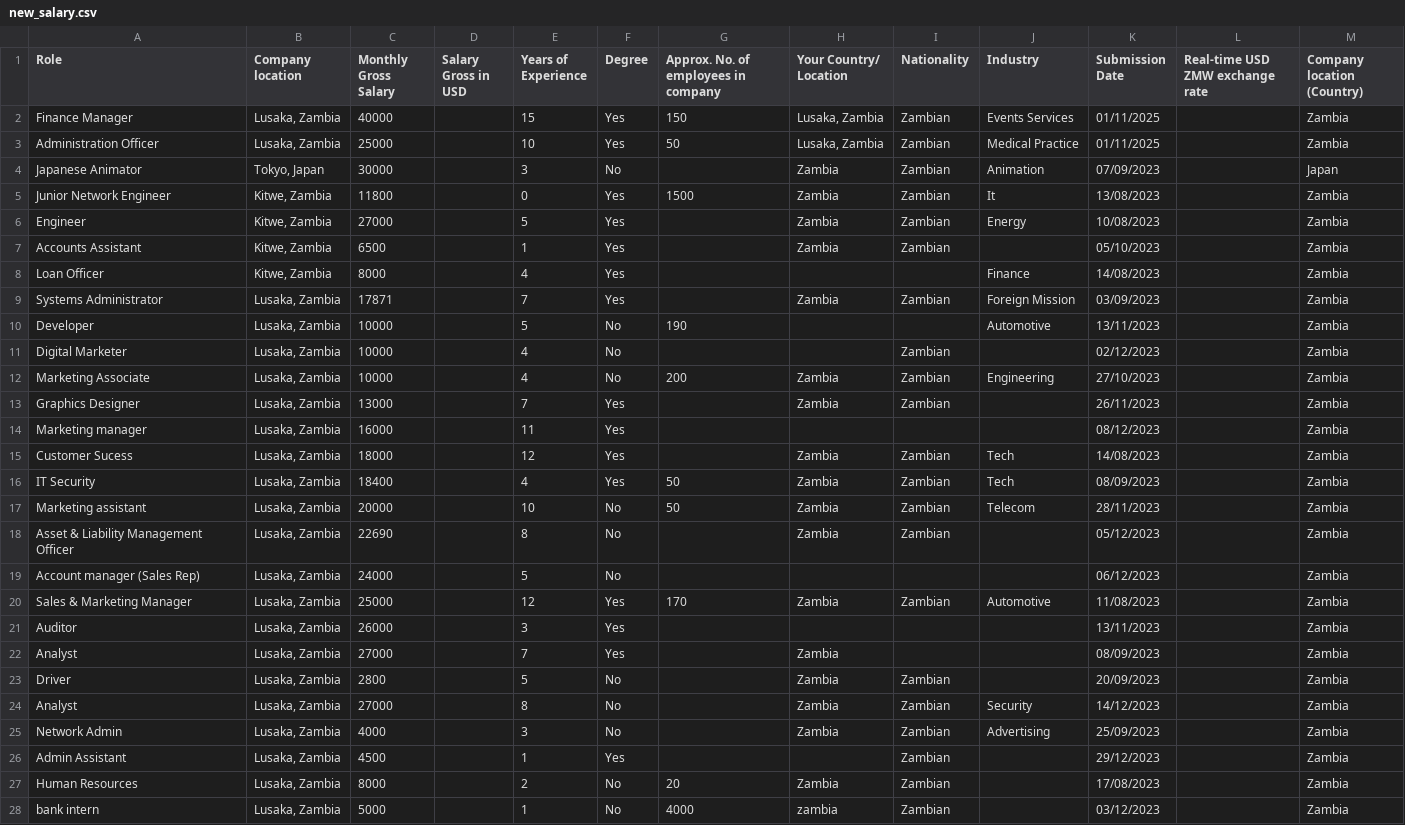
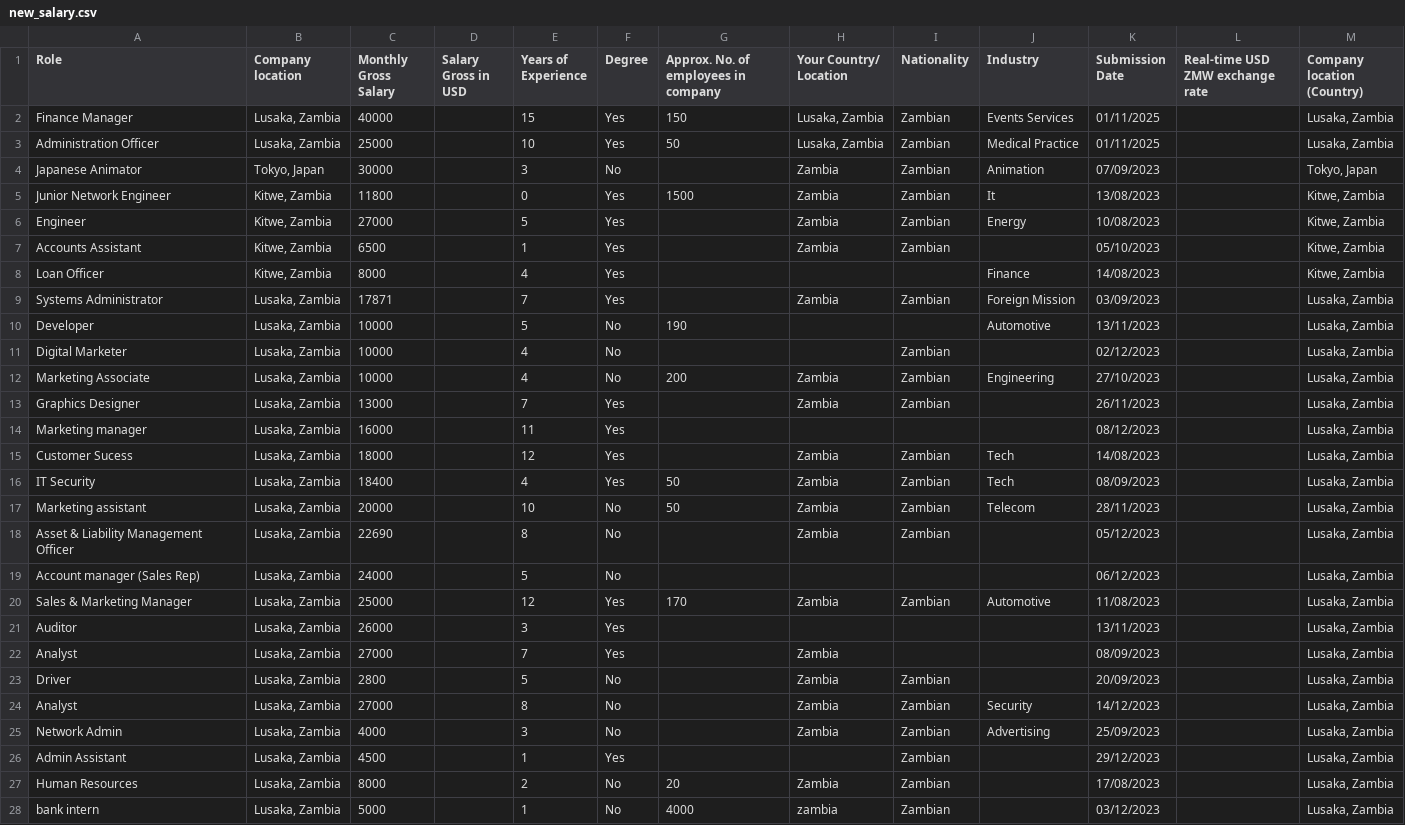
Before and after one commit to CK3thou/salarytransparency, a CSV file: data/new_salary.csv, drawn as a sheet; only a part is shown; the diff covers the shown part only.

```diff
--- a/data/new_salary.csv
+++ b/data/new_salary.csv
@@ -1,28 +1,28 @@
 Role,Company location,Monthly Gross Salary,Salary Gross in USD,Years of Experience,Degree,Approx. No. of employees in company,Your Country/ Location,Nationality,Industry,Submission Date,Real-time USD ZMW exchange rate,Company location (Country)
-Finance Manager,"Lusaka, Zambia",40000,,15,Yes,150,"Lusaka, Zambia",Zambian,Events Services,01/11/2025,, Zambia
-Administration Officer,"Lusaka, Zambia",25000,,10,Yes,50,"Lusaka, Zambia",Zambian,Medical Practice,01/11/2025,, Zambia
-Japanese Animator,"Tokyo, Japan",30000,,3,No,,Zambia,Zambian,Animation,07/09/2023,, Japan
-Junior Network Engineer,"Kitwe, Zambia",11800,,0,Yes,1500,Zambia,Zambian,It,13/08/2023,, Zambia
-Engineer,"Kitwe, Zambia",27000,,5,Yes,,Zambia,Zambian,Energy,10/08/2023,, Zambia
-Accounts Assistant,"Kitwe, Zambia",6500,,1,Yes,,Zambia,Zambian,,05/10/2023,, Zambia
-Loan Officer,"Kitwe, Zambia",8000,,4,Yes,,,,Finance,14/08/2023,, Zambia
-Systems Administrator,"Lusaka, Zambia",17871,,7,Yes,,Zambia,Zambian,Foreign Mission,03/09/2023,, Zambia
-Developer,"Lusaka, Zambia",10000,,5,No,190,,,Automotive,13/11/2023,, Zambia
-Digital Marketer,"Lusaka, Zambia",10000,,4,No,,,Zambian,,02/12/2023,, Zambia
-Marketing Associate,"Lusaka, Zambia",10000,,4,No,200,Zambia,Zambian,Engineering,27/10/2023,, Zambia
-Graphics Designer,"Lusaka, Zambia",13000,,7,Yes,,Zambia,Zambian,,26/11/2023,, Zambia
-Marketing manager,"Lusaka, Zambia",16000,,11,Yes,,,,,08/12/2023,, Zambia
-Customer Sucess,"Lusaka, Zambia",18000,,12,Yes,,Zambia,Zambian,Tech,14/08/2023,, Zambia
-IT Security,"Lusaka, Zambia",18400,,4,Yes,50,Zambia,Zambian,Tech,08/09/2023,, Zambia
-Marketing assistant,"Lusaka, Zambia",20000,,10,No,50,Zambia,Zambian,Telecom,28/11/2023,, Zambia
-Asset & Liability Management Officer,"Lusaka, Zambia",22690,,8,No,,Zambia,Zambian,,05/12/2023,, Zambia
-Account manager (Sales Rep),"Lusaka, Zambia",24000,,5,No,,,,,06/12/2023,, Zambia
-Sales & Marketing Manager,"Lusaka, Zambia",25000,,12,Yes,170,Zambia,Zambian,Automotive,11/08/2023,, Zambia
-Auditor,"Lusaka, Zambia",26000,,3,Yes,,,,,13/11/2023,, Zambia
-Analyst,"Lusaka, Zambia",27000,,7,Yes,,Zambia,,,08/09/2023,, Zambia
-Driver,"Lusaka, Zambia",2800,,5,No,,Zambia,Zambian,,20/09/2023,, Zambia
-Analyst,"Lusaka, Zambia",27000,,8,No,,Zambia,Zambian,Security,14/12/2023,, Zambia
-Network Admin,"Lusaka, Zambia",4000,,3,No,,Zambia,Zambian,Advertising,25/09/2023,, Zambia
-Admin Assistant,"Lusaka, Zambia",4500,,1,Yes,,,Zambian,,29/12/2023,, Zambia
-Human Resources,"Lusaka, Zambia",8000,,2,No,20,Zambia,Zambian,,17/08/2023,, Zambia
-bank intern,"Lusaka, Zambia",5000,,1,No,4000,zambia,Zambian,,03/12/2023,, Zambia
+Finance Manager,"Lusaka, Zambia",40000,,15,Yes,150,"Lusaka, Zambia",Zambian,Events Services,01/11/2025,,"Lusaka, Zambia"
+Administration Officer,"Lusaka, Zambia",25000,,10,Yes,50,"Lusaka, Zambia",Zambian,Medical Practice,01/11/2025,,"Lusaka, Zambia"
+Japanese Animator,"Tokyo, Japan",30000,,3,No,,Zambia,Zambian,Animation,07/09/2023,,"Tokyo, Japan"
+Junior Network Engineer,"Kitwe, Zambia",11800,,0,Yes,1500,Zambia,Zambian,It,13/08/2023,,"Kitwe, Zambia"
+Engineer,"Kitwe, Zambia",27000,,5,Yes,,Zambia,Zambian,Energy,10/08/2023,,"Kitwe, Zambia"
+Accounts Assistant,"Kitwe, Zambia",6500,,1,Yes,,Zambia,Zambian,,05/10/2023,,"Kitwe, Zambia"
+Loan Officer,"Kitwe, Zambia",8000,,4,Yes,,,,Finance,14/08/2023,,"Kitwe, Zambia"
+Systems Administrator,"Lusaka, Zambia",17871,,7,Yes,,Zambia,Zambian,Foreign Mission,03/09/2023,,"Lusaka, Zambia"
+Developer,"Lusaka, Zambia",10000,,5,No,190,,,Automotive,13/11/2023,,"Lusaka, Zambia"
+Digital Marketer,"Lusaka, Zambia",10000,,4,No,,,Zambian,,02/12/2023,,"Lusaka, Zambia"
+Marketing Associate,"Lusaka, Zambia",10000,,4,No,200,Zambia,Zambian,Engineering,27/10/2023,,"Lusaka, Zambia"
+Graphics Designer,"Lusaka, Zambia",13000,,7,Yes,,Zambia,Zambian,,26/11/2023,,"Lusaka, Zambia"
+Marketing manager,"Lusaka, Zambia",16000,,11,Yes,,,,,08/12/2023,,"Lusaka, Zambia"
+Customer Sucess,"Lusaka, Zambia",18000,,12,Yes,,Zambia,Zambian,Tech,14/08/2023,,"Lusaka, Zambia"
+IT Security,"Lusaka, Zambia",18400,,4,Yes,50,Zambia,Zambian,Tech,08/09/2023,,"Lusaka, Zambia"
+Marketing assistant,"Lusaka, Zambia",20000,,10,No,50,Zambia,Zambian,Telecom,28/11/2023,,"Lusaka, Zambia"
+Asset & Liability Management Officer,"Lusaka, Zambia",22690,,8,No,,Zambia,Zambian,,05/12/2023,,"Lusaka, Zambia"
+Account manager (Sales Rep),"Lusaka, Zambia",24000,,5,No,,,,,06/12/2023,,"Lusaka, Zambia"
+Sales & Marketing Manager,"Lusaka, Zambia",25000,,12,Yes,170,Zambia,Zambian,Automotive,11/08/2023,,"Lusaka, Zambia"
+Auditor,"Lusaka, Zambia",26000,,3,Yes,,,,,13/11/2023,,"Lusaka, Zambia"
+Analyst,"Lusaka, Zambia",27000,,7,Yes,,Zambia,,,08/09/2023,,"Lusaka, Zambia"
+Driver,"Lusaka, Zambia",2800,,5,No,,Zambia,Zambian,,20/09/2023,,"Lusaka, Zambia"
+Analyst,"Lusaka, Zambia",27000,,8,No,,Zambia,Zambian,Security,14/12/2023,,"Lusaka, Zambia"
+Network Admin,"Lusaka, Zambia",4000,,3,No,,Zambia,Zambian,Advertising,25/09/2023,,"Lusaka, Zambia"
+Admin Assistant,"Lusaka, Zambia",4500,,1,Yes,,,Zambian,,29/12/2023,,"Lusaka, Zambia"
+Human Resources,"Lusaka, Zambia",8000,,2,No,20,Zambia,Zambian,,17/08/2023,,"Lusaka, Zambia"
+bank intern,"Lusaka, Zambia",5000,,1,No,4000,zambia,Zambian,,03/12/2023,,"Lusaka, Zambia"
```
Also changed, not shown: 17 edited cells elsewhere in this file, 1 other file.
